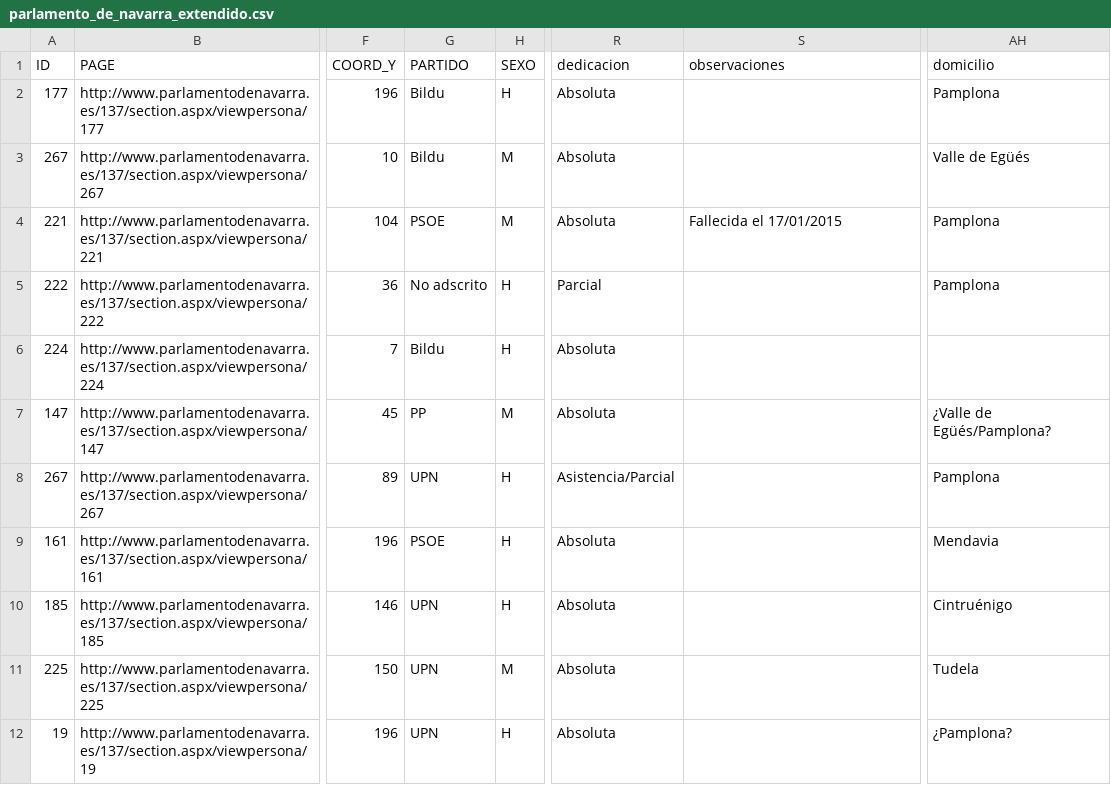
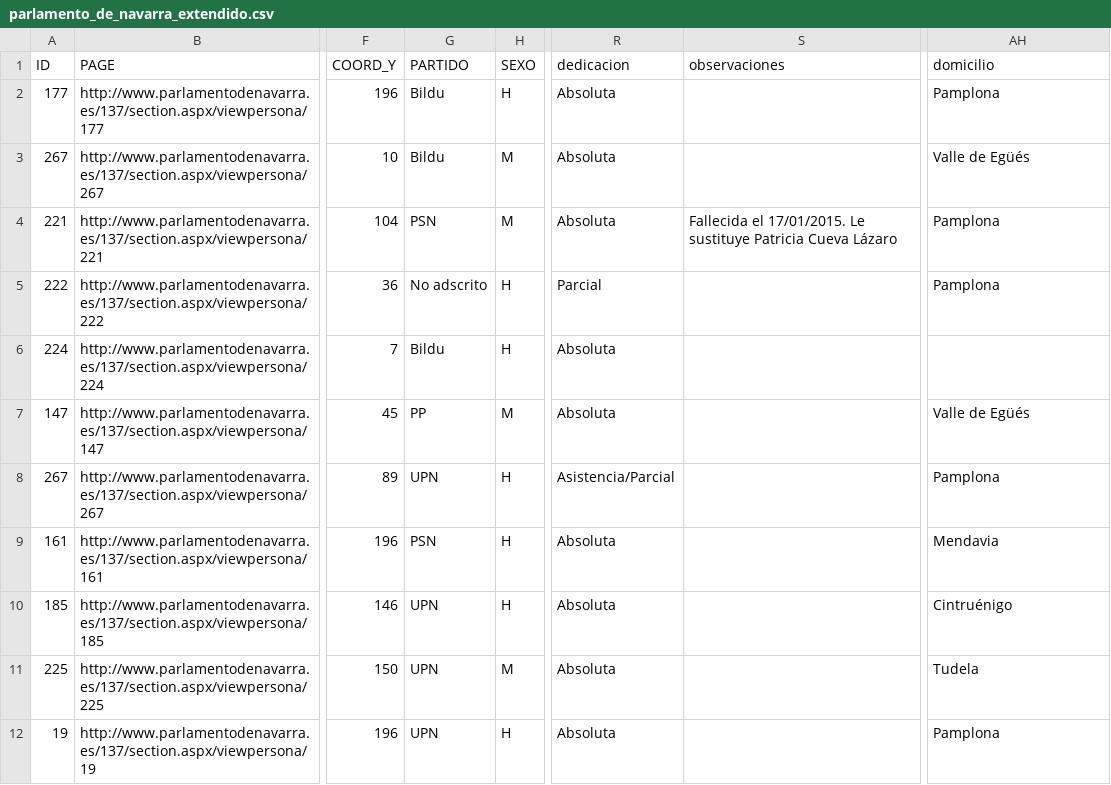
Before and after one commit to DNLab/parlamento-visual, a CSV file: public/csv/parlamento_de_navarra_extendido.csv, drawn as a sheet; only a part is shown, gaps mark what is left out; the diff covers the shown part only; the diff names each change by its address in the sheet, - before the commit and + after, or states it on an @@ line.

```diff
--- a/public/csv/parlamento_de_navarra_extendido.csv
+++ b/public/csv/parlamento_de_navarra_extendido.csv
-G4 (PARTIDO): PSOE
+G4 (PARTIDO): PSN
-S4 (observaciones): Fallecida el 17/01/2015
+S4 (observaciones): Fallecida el 17/01/2015. Le sustituye Patricia Cueva Lázaro
-AH7 (domicilio): ¿Valle de Egüés/Pamplona?
+AH7 (domicilio): Valle de Egüés
-G9 (PARTIDO): PSOE
+G9 (PARTIDO): PSN
-AH12 (domicilio): ¿Pamplona?
+AH12 (domicilio): Pamplona
```
Also changed, not shown: 11 edited cells elsewhere in this file, 5 other files.
